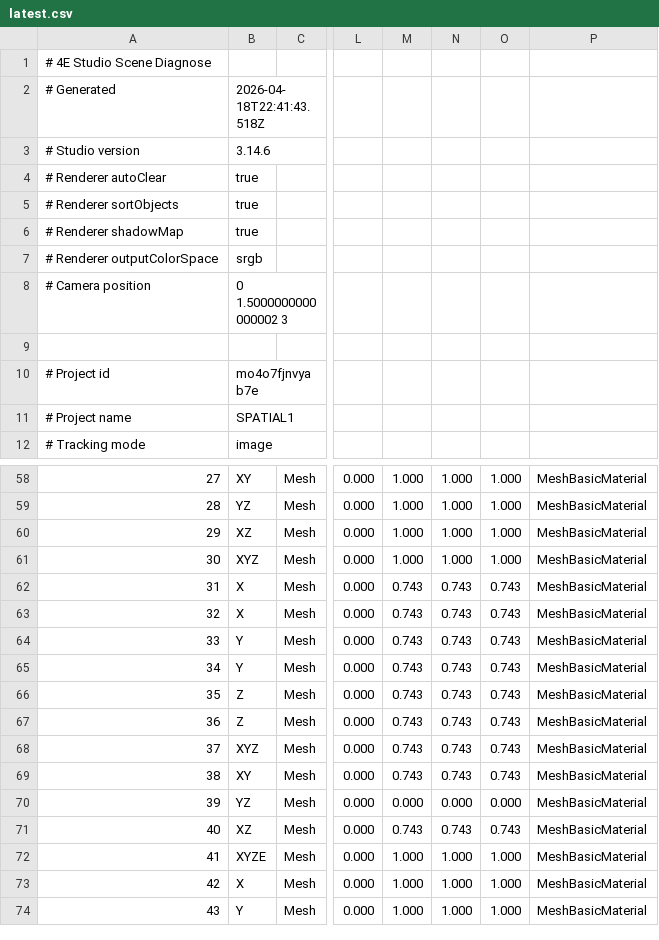
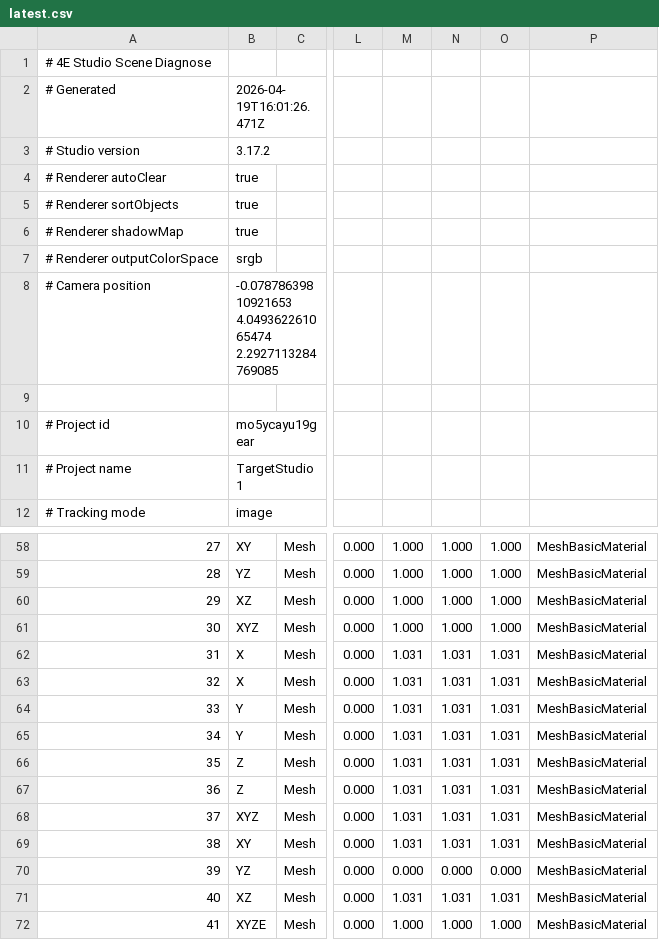
Before and after one commit to Sean4E/4e-ar-studio, a CSV file: studio/diagnose/latest.csv, drawn as a sheet; only a part is shown, gaps mark what is left out; the shorter side is filled out with more unchanged rows; the diff covers the shown part only; the diff names each change by its address in the sheet, - before the commit and + after, or states it on an @@ line.

Commit message:
Studio upload: studio/diagnose/latest.csv

```diff
--- a/studio/diagnose/latest.csv
+++ b/studio/diagnose/latest.csv
-B2: 2026-04-18T22:41:43.518Z
+B2: 2026-04-19T16:01:26.471Z
-B3: 3.14.6
+B3: 3.17.2
-B8: 0 1.5000000000000002 3
+B8: -0.07878639810921653 4.049362261065474 2.2927113284769085
-B10: mo4o7fjnvyab7e
+B10: mo5ycayu19gear
-B11: SPATIAL1
+B11: TargetStudio1
-M62:M69: 0.743
+M62:M69: 1.031
-N62:N69: 0.743
+N62:N69: 1.031
-O62:O69: 0.743
+O62:O69: 1.031
-M71: 0.743
+M71: 1.031
-N71: 0.743
+N71: 1.031
-O71: 0.743
+O71: 1.031
```
Also changed, not shown: 4 removed rows and 42 edited cells elsewhere in this file.
